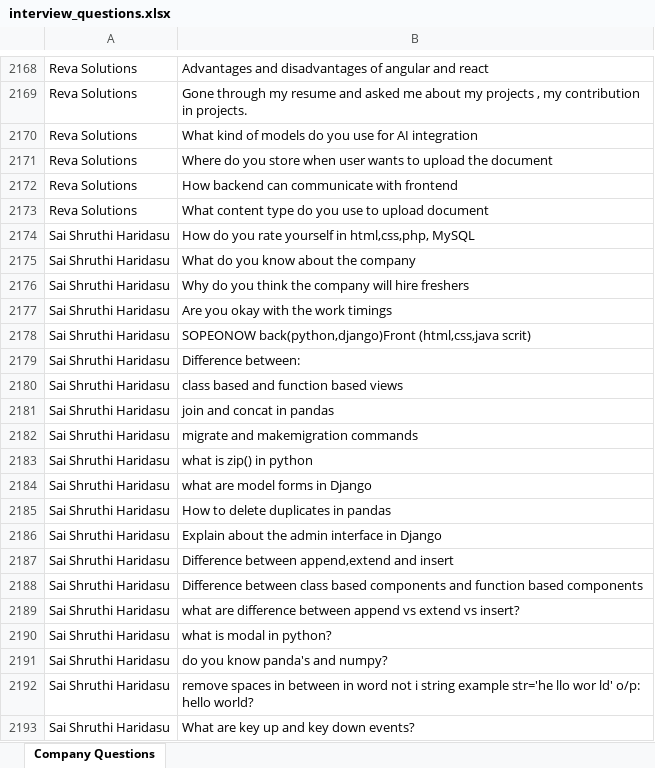
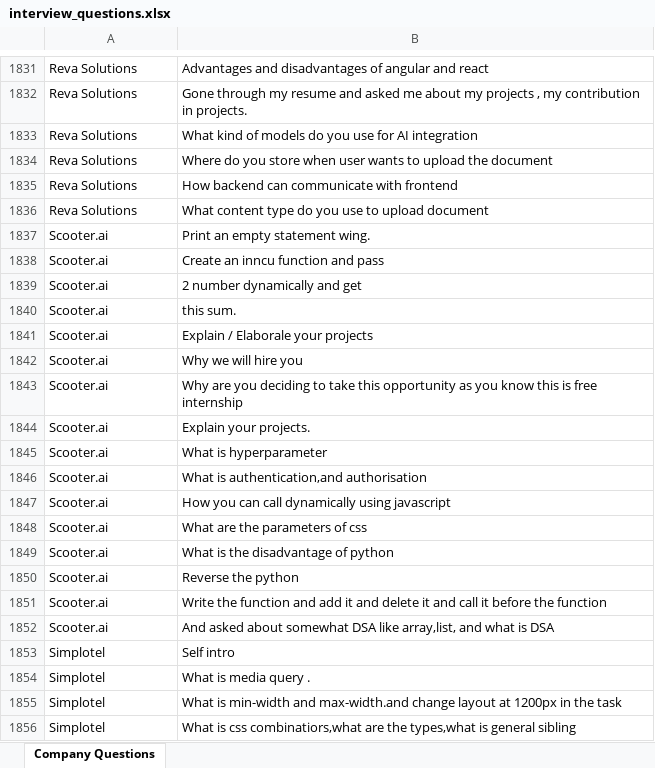
Before and after one commit to B25-sm/Micro-Trainer, an Excel workbook: interview_questions.xlsx, sheet Company Questions, drawn as a sheet; only a part is shown, gaps mark what is left out; the shorter side is filled out with more unchanged rows; values as stored, in another font and other column widths than the file's, no borders; the diff covers the shown part only; the diff names each change by its address in the sheet, - before the commit and + after, or states it on an @@ line.

Commit message:
fix: remove non-company interview entries

```diff
--- a/interview_questions.xlsx (sheet Company Questions)
+++ b/interview_questions.xlsx (sheet Company Questions)
-row 2174: Sai Shruthi Haridasu | How do you rate yourself in html,css,php, MySQL
-row 2175: Sai Shruthi Haridasu | What do you know about the company
-row 2176: Sai Shruthi Haridasu | Why do you think the company will hire freshers
-row 2177: Sai Shruthi Haridasu | Are you okay with the work timings
-row 2178: Sai Shruthi Haridasu | SOPEONOW back(python,django)Front (html,css,java scrit)
-row 2179: Sai Shruthi Haridasu | Difference between:
-row 2180: Sai Shruthi Haridasu | class based and function based views
-row 2181: Sai Shruthi Haridasu | join and concat in pandas
-row 2182: Sai Shruthi Haridasu | migrate and makemigration commands
-row 2183: Sai Shruthi Haridasu | what is zip() in python
-row 2184: Sai Shruthi Haridasu | what are model forms in Django
-row 2185: Sai Shruthi Haridasu | How to delete duplicates in pandas
-row 2186: Sai Shruthi Haridasu | Explain about the admin interface in Django
-row 2187: Sai Shruthi Haridasu | Difference between append,extend and insert
-row 2188: Sai Shruthi Haridasu | Difference between class based components and function based components
-row 2189: Sai Shruthi Haridasu | what are difference between append vs extend vs insert?
-row 2190: Sai Shruthi Haridasu | what is modal in python?
-row 2191: Sai Shruthi Haridasu | do you know panda's and numpy?
-row 2192: Sai Shruthi Haridasu | remove spaces in between in word not i string example str='he llo wor ld' o/p: hello world?
-row 2193: Sai Shruthi Haridasu | What are key up and key down events?
```
Also changed, not shown: 374 removed rows, 1 edited cell and cell formats elsewhere in this sheet, 2 other files.
